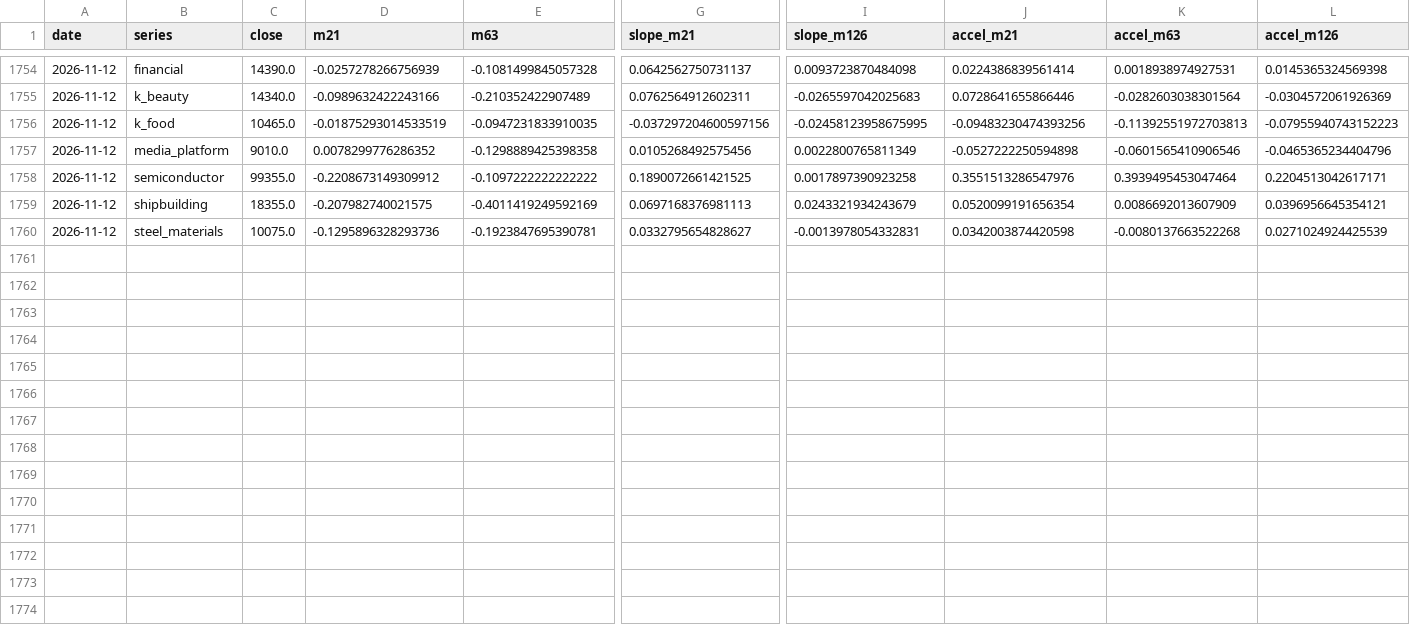
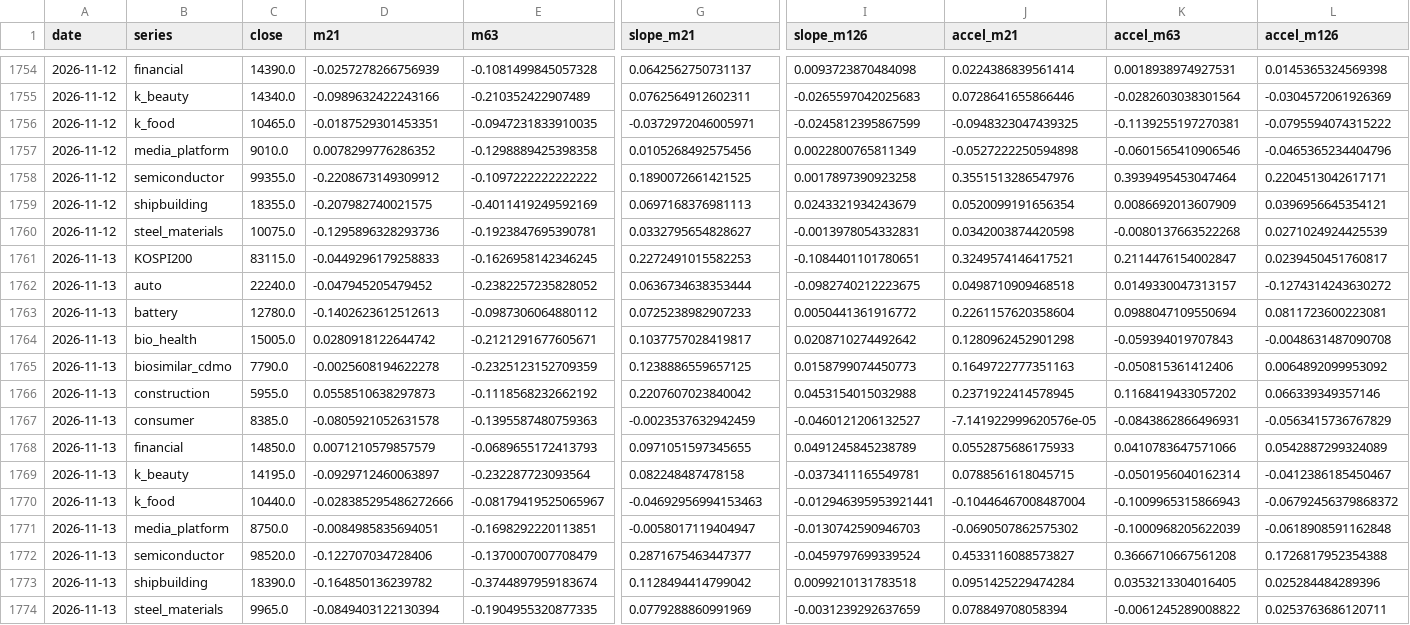
Before and after one commit to hyunsungkim73/HAA_Leader_Sector_System, a CSV file: data/derived/momentum_weekly.csv, drawn as a sheet; only a part is shown, gaps mark what is left out; rows hold the shown columns only; the diff names each change by its address in the sheet, - before the commit and + after, or states it on an @@ line.

```diff
--- a/data/derived/momentum_weekly.csv
+++ b/data/derived/momentum_weekly.csv
-D1756 (m21): -0.01875293014533519
+D1756 (m21): -0.0187529301453351
-G1756 (slope_m21): -0.037297204600597156
+G1756 (slope_m21): -0.0372972046005971
-I1756 (slope_m126): -0.02458123958675995
+I1756 (slope_m126): -0.0245812395867599
-J1756 (accel_m21): -0.09483230474393256
+J1756 (accel_m21): -0.0948323047439325
-K1756 (accel_m63): -0.11392551972703813
+K1756 (accel_m63): -0.1139255197270381
-L1756 (accel_m126): -0.07955940743152223
+L1756 (accel_m126): -0.0795594074315222
+row 1761: 2026-11-13 | KOSPI200 | 83115.0 | -0.0449296179258833 | -0.1626958142346245 | 0.2272491015582253 | -0.1084401101780651 | 0.3249574146417521 | 0.2114476154002847 | 0.0239450451760817
+row 1762: 2026-11-13 | auto | 22240.0 | -0.047945205479452 | -0.2382257235828052 | 0.0636734638353444 | -0.0982740212223675 | 0.0498710909468518 | 0.0149330047313157 | -0.1274314243630272
+row 1763: 2026-11-13 | battery | 12780.0 | -0.1402623612512613 | -0.0987306064880112 | 0.0725238982907233 | 0.0050441361916772 | 0.2261157620358604 | 0.0988047109550694 | 0.0811723600223081
+row 1764: 2026-11-13 | bio_health | 15005.0 | 0.0280918122644742 | -0.2121291677605671 | 0.1037757028419817 | 0.0208710274492642 | 0.1280962452901298 | -0.059394019707843 | -0.0048631487090708
+row 1765: 2026-11-13 | biosimilar_cdmo | 7790.0 | -0.0025608194622278 | -0.2325123152709359 | 0.1238886559657125 | 0.0158799074450773 | 0.1649722777351163 | -0.050815361412406 | 0.0064892099953092
+row 1766: 2026-11-13 | construction | 5955.0 | 0.0558510638297873 | -0.1118568232662192 | 0.2207607023840042 | 0.0453154015032988 | 0.2371922414578945 | 0.1168419433057202 | 0.066339349357146
+row 1767: 2026-11-13 | consumer | 8385.0 | -0.0805921052631578 | -0.1395587480759363 | -0.0023537632942459 | -0.0460121206132527 | -7.141922999620576e-05 | -0.0843862866496931 | -0.0563415736767829
+row 1768: 2026-11-13 | financial | 14850.0 | 0.0071210579857579 | -0.0689655172413793 | 0.0971051597345655 | 0.0491245845238789 | 0.0552875686175933 | 0.0410783647571066 | 0.0542887299324089
+row 1769: 2026-11-13 | k_beauty | 14195.0 | -0.0929712460063897 | -0.232287723093564 | 0.082248487478158 | -0.0373411165549781 | 0.0788561618045715 | -0.0501956040162314 | -0.0412386185450467
+row 1770: 2026-11-13 | k_food | 10440.0 | -0.028385295486272666 | -0.08179419525065967 | -0.04692956994153463 | -0.012946395953921441 | -0.10446467008487004 | -0.1009965315866943 | -0.06792456379868372
+row 1771: 2026-11-13 | media_platform | 8750.0 | -0.0084985835694051 | -0.1698292220113851 | -0.0058017119404947 | -0.0130742590946703 | -0.0690507862575302 | -0.1000968205622039 | -0.0618908591162848
+row 1772: 2026-11-13 | semiconductor | 98520.0 | -0.122707034728406 | -0.1370007007708479 | 0.2871675463447377 | -0.0459797699339524 | 0.4533116088573827 | 0.3666710667561208 | 0.1726817952354388
+row 1773: 2026-11-13 | shipbuilding | 18390.0 | -0.164850136239782 | -0.3744897959183674 | 0.1128494414799042 | 0.0099210131783518 | 0.0951425229474284 | 0.0353213304016405 | 0.025284484289396
+row 1774: 2026-11-13 | steel_materials | 9965.0 | -0.0849403122130394 | -0.1904955320877335 | 0.0779288860991969 | -0.0031239292637659 | 0.078849708058394 | -0.0061245289008822 | 0.0253763686120711
```
Also changed, not shown: data/derived/relative_strength_weekly.csv, data/derived/tip_haa_weekly.csv, 20 other files.
